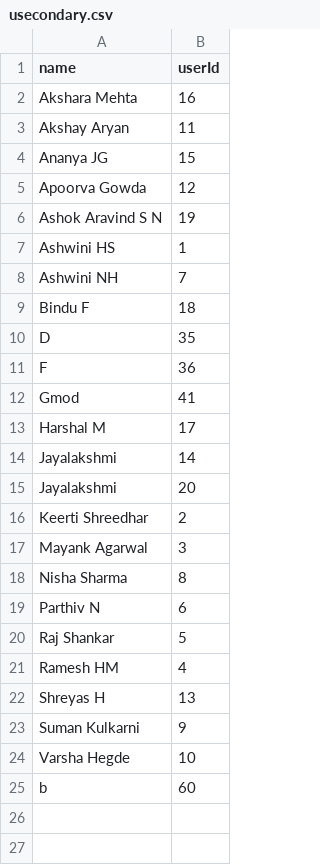
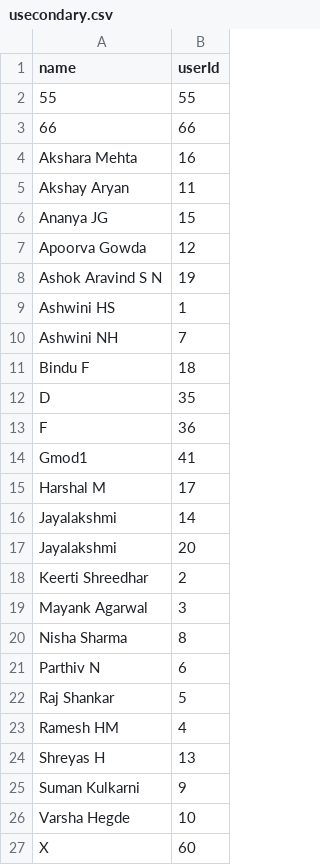
Before and after one commit to Ash228/File-structures-secondary-indexing, a CSV file: application/data/usecondary.csv, drawn as a sheet.

```diff
--- a/application/data/usecondary.csv
+++ b/application/data/usecondary.csv
@@ -1,2 +1,4 @@
 name,userId
+55,55
+66,66
 Akshara Mehta,16
@@ -11,3 +13,3 @@ D,35
 F,36
-Gmod,41
+Gmod1,41
 Harshal M,17
@@ -24,2 +26,2 @@ Suman Kulkarni,9
 Varsha Hegde,10
-b,60
+X,60
```
Also changed, not shown: application/data/user.csv, 8 other files.
